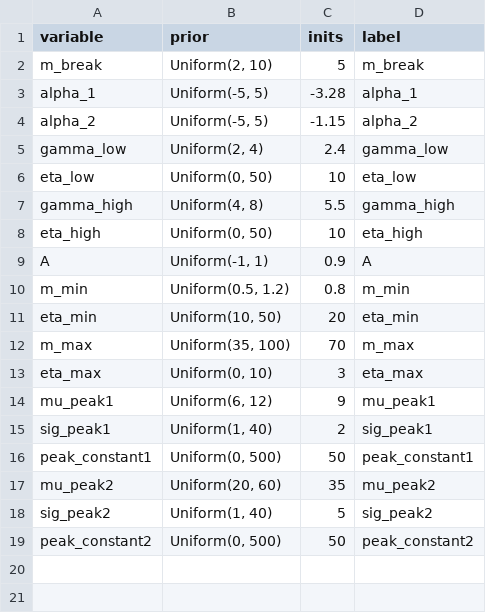
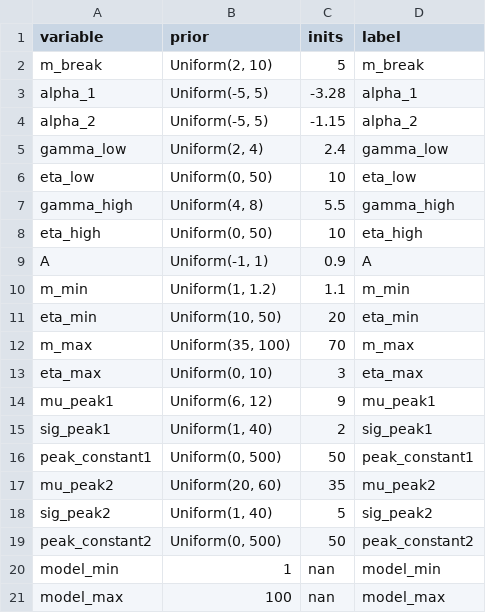
Before and after one commit to utkarsh7236/Guesswork-in-the-Gap, a CSV file: sampler/priors/mass/mass_1d/multi_pdb.csv, drawn as a sheet.

Commit message:
Converted MultiPDB to truncated gaussians with a hard cutoff around model_min and model_max

```diff
--- a/sampler/priors/mass/mass_1d/multi_pdb.csv
+++ b/sampler/priors/mass/mass_1d/multi_pdb.csv
@@ -9,3 +9,3 @@ eta_high,"Uniform(0, 50)",10,"eta_high"
 A,"Uniform(-1, 1)",0.9,"A"
-m_min,"Uniform(0.5, 1.2)",0.8,"m_min"
+m_min,"Uniform(1, 1.2)",1.1,"m_min"
 eta_min,"Uniform(10, 50)",20,"eta_min"
@@ -19 +19,3 @@ sig_peak2,"Uniform(1, 40)",5,"sig_peak2"
 peak_constant2,"Uniform(0, 500)",50,"peak_constant2"
+model_min,1,nan,"model_min"
+model_max,100,nan,"model_max"
```
Also changed, not shown: 2 other files.
